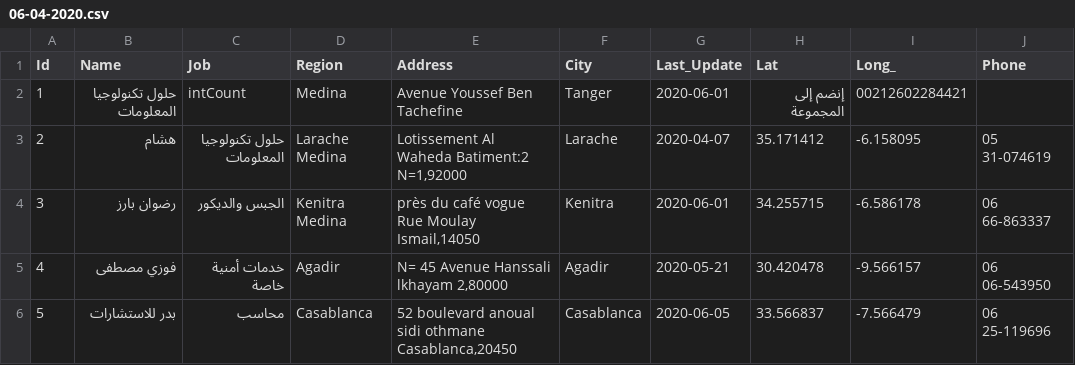
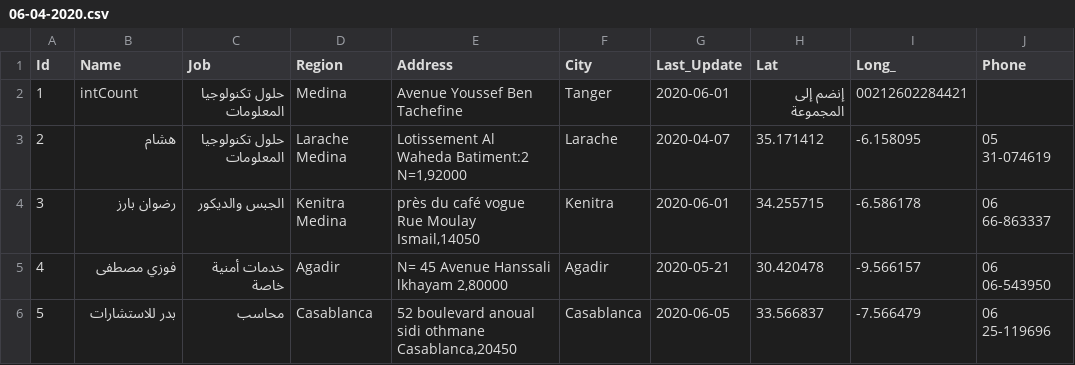
Before and after one commit to intCount/ae, a CSV file: 06-04-2020.csv, drawn as a sheet; only a part is shown; the diff names each change by its address in the sheet, - before the commit and + after, or states it on an @@ line.

Commit message:
Added some data

```diff
--- a/06-04-2020.csv
+++ b/06-04-2020.csv
-B2 (Name): حلول تكنولوجيا المعلومات
+B2 (Name): intCount
-C2 (Job): intCount
+C2 (Job): حلول تكنولوجيا المعلومات
```
